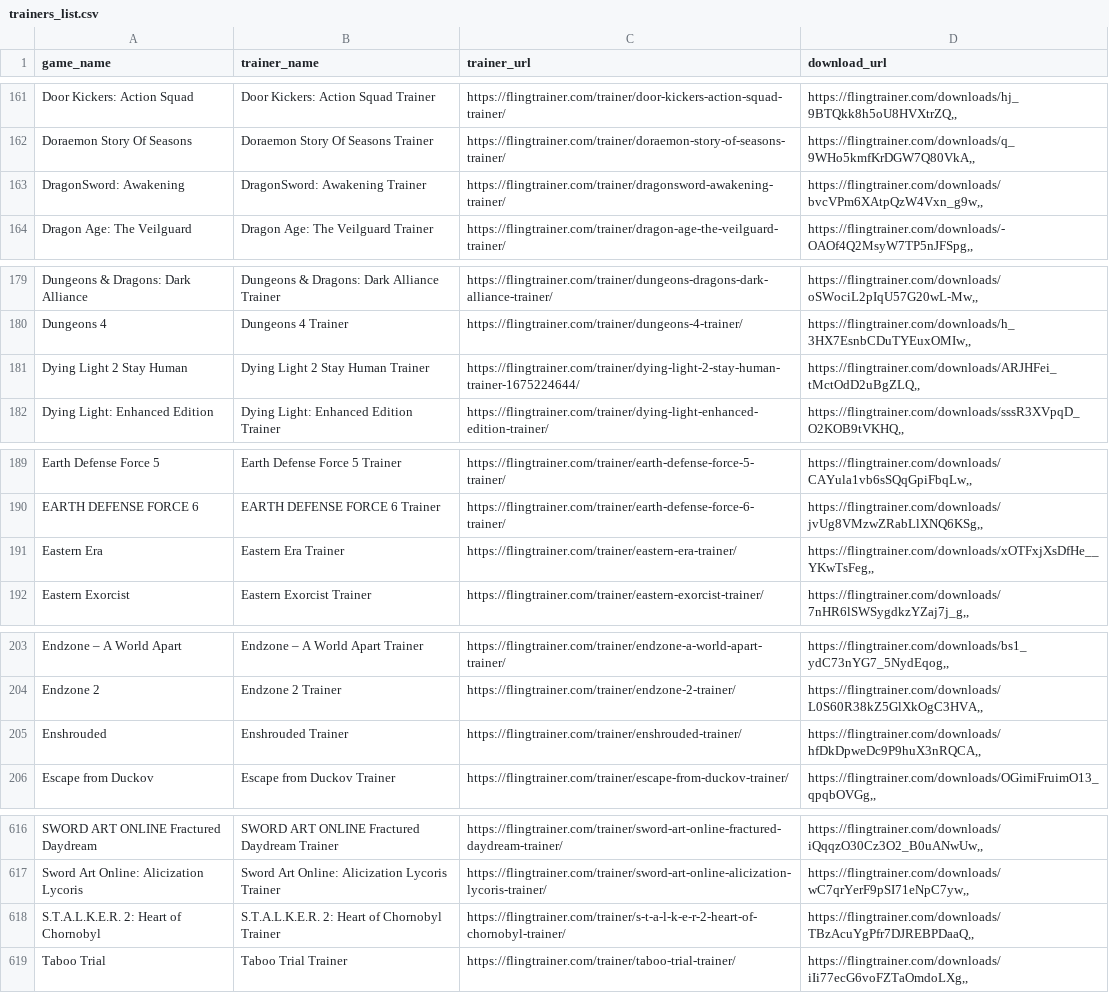
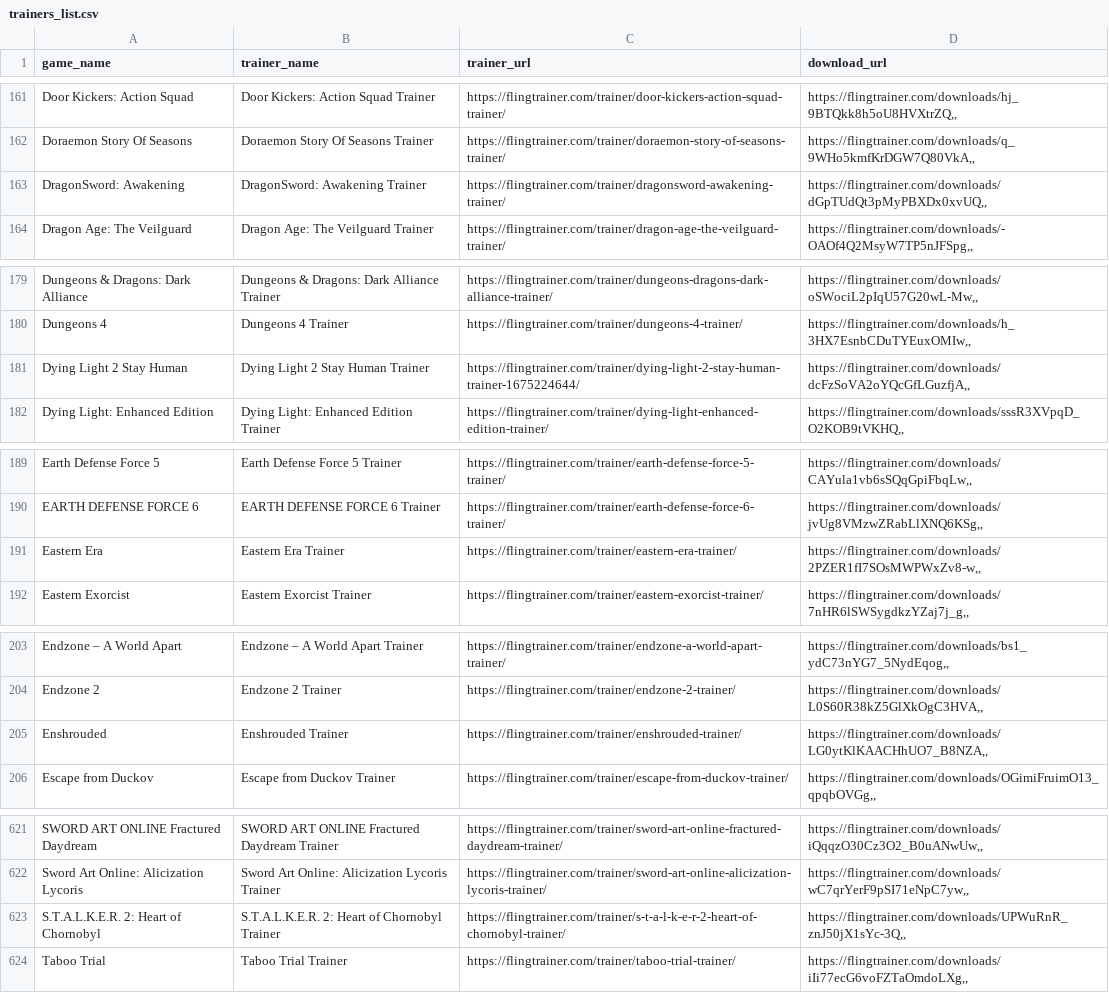
Before and after one commit to Karasukaigan/game-trainer-manager, a CSV file: app/resources/trainers_list.csv, drawn as a sheet; only a part is shown, gaps mark what is left out; the diff covers the shown part only.

```diff
--- a/app/resources/trainers_list.csv
+++ b/app/resources/trainers_list.csv
@@ -162,3 +162,3 @@ Door Kickers: Action Squad,Door Kickers: Action Squad Trainer,https://flingtrain
 Doraemon Story Of Seasons,Doraemon Story Of Seasons Trainer,https://flingtrainer.com/trainer/doraemon-story-of-seasons-trainer/,"https://flingtrainer.com/downloads/q_9WHo5kmfKrDGW7Q80VkA,,"
-DragonSword: Awakening,DragonSword: Awakening Trainer,https://flingtrainer.com/trainer/dragonsword-awakening-trainer/,"https://flingtrainer.com/downloads/bvcVPm6XAtpQzW4Vxn_g9w,,"
+DragonSword: Awakening,DragonSword: Awakening Trainer,https://flingtrainer.com/trainer/dragonsword-awakening-trainer/,"https://flingtrainer.com/downloads/dGpTUdQt3pMyPBXDx0xvUQ,,"
 Dragon Age: The Veilguard,Dragon Age: The Veilguard Trainer,https://flingtrainer.com/trainer/dragon-age-the-veilguard-trainer/,"https://flingtrainer.com/downloads/-OAOf4Q2MsyW7TP5nJFSpg,,"
@@ -180,3 +180,3 @@ Dungeons & Dragons: Dark Alliance,Dungeons & Dragons: Dark Alliance Trainer,http
 Dungeons 4,Dungeons 4 Trainer,https://flingtrainer.com/trainer/dungeons-4-trainer/,"https://flingtrainer.com/downloads/h_3HX7EsnbCDuTYEuxOMIw,,"
-Dying Light 2 Stay Human,Dying Light 2 Stay Human Trainer,https://flingtrainer.com/trainer/dying-light-2-stay-human-trainer-1675224644/,"https://flingtrainer.com/downloads/ARJHFei_tMctOdD2uBgZLQ,,"
+Dying Light 2 Stay Human,Dying Light 2 Stay Human Trainer,https://flingtrainer.com/trainer/dying-light-2-stay-human-trainer-1675224644/,"https://flingtrainer.com/downloads/dcFzSoVA2oYQcGfLGuzfjA,,"
 Dying Light: Enhanced Edition,Dying Light: Enhanced Edition Trainer,https://flingtrainer.com/trainer/dying-light-enhanced-edition-trainer/,"https://flingtrainer.com/downloads/sssR3XVpqD_O2KOB9tVKHQ,,"
@@ -190,3 +190,3 @@ Earth Defense Force 5,Earth Defense Force 5 Trainer,https://flingtrainer.com/tra
 EARTH DEFENSE FORCE 6,EARTH DEFENSE FORCE 6 Trainer,https://flingtrainer.com/trainer/earth-defense-force-6-trainer/,"https://flingtrainer.com/downloads/jvUg8VMzwZRabLlXNQ6KSg,,"
-Eastern Era,Eastern Era Trainer,https://flingtrainer.com/trainer/eastern-era-trainer/,"https://flingtrainer.com/downloads/xOTFxjXsDfHe__YKwTsFeg,,"
+Eastern Era,Eastern Era Trainer,https://flingtrainer.com/trainer/eastern-era-trainer/,"https://flingtrainer.com/downloads/2PZER1fI7SOsMWPWxZv8-w,,"
 Eastern Exorcist,Eastern Exorcist Trainer,https://flingtrainer.com/trainer/eastern-exorcist-trainer/,"https://flingtrainer.com/downloads/7nHR6lSWSygdkzYZaj7j_g,,"
@@ -204,3 +204,3 @@ Endzone – A World Apart,Endzone – A World Apart Trainer,https://flingtrainer
 Endzone 2,Endzone 2 Trainer,https://flingtrainer.com/trainer/endzone-2-trainer/,"https://flingtrainer.com/downloads/L0S60R38kZ5GlXkOgC3HVA,,"
-Enshrouded,Enshrouded Trainer,https://flingtrainer.com/trainer/enshrouded-trainer/,"https://flingtrainer.com/downloads/hfDkDpweDc9P9huX3nRQCA,,"
+Enshrouded,Enshrouded Trainer,https://flingtrainer.com/trainer/enshrouded-trainer/,"https://flingtrainer.com/downloads/LG0ytKlKAACHhUO7_B8NZA,,"
 Escape from Duckov,Escape from Duckov Trainer,https://flingtrainer.com/trainer/escape-from-duckov-trainer/,"https://flingtrainer.com/downloads/OGimiFruimO13_qpqbOVGg,,"
@@ -617,3 +622,3 @@ SWORD ART ONLINE Fractured Daydream,SWORD ART ONLINE Fractured Daydream Trainer,
 Sword Art Online: Alicization Lycoris,Sword Art Online: Alicization Lycoris Trainer,https://flingtrainer.com/trainer/sword-art-online-alicization-lycoris-trainer/,"https://flingtrainer.com/downloads/wC7qrYerF9pSI71eNpC7yw,,"
-S.T.A.L.K.E.R. 2: Heart of Chornobyl,S.T.A.L.K.E.R. 2: Heart of Chornobyl Trainer,https://flingtrainer.com/trainer/s-t-a-l-k-e-r-2-heart-of-chornobyl-trainer/,"https://flingtrainer.com/downloads/TBzAcuYgPfr7DJREBPDaaQ,,"
+S.T.A.L.K.E.R. 2: Heart of Chornobyl,S.T.A.L.K.E.R. 2: Heart of Chornobyl Trainer,https://flingtrainer.com/trainer/s-t-a-l-k-e-r-2-heart-of-chornobyl-trainer/,"https://flingtrainer.com/downloads/UPWuRnR_znJ50jX1sYc-3Q,,"
 Taboo Trial,Taboo Trial Trainer,https://flingtrainer.com/trainer/taboo-trial-trainer/,"https://flingtrainer.com/downloads/iIi77ecG6voFZTaOmdoLXg,,"
```
Also changed, not shown: 6 added rows and 7 edited cells elsewhere in this file.
